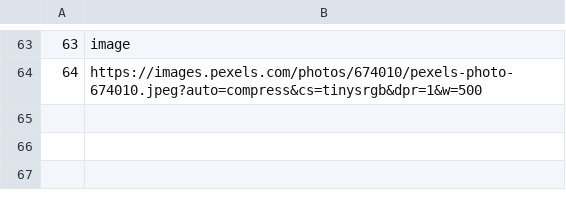
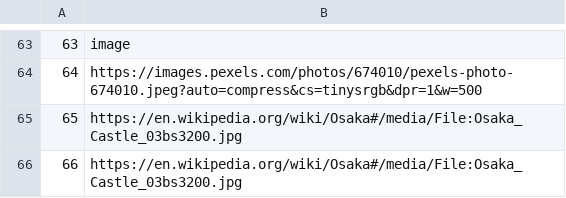
Before and after one commit to mil184/SIMS-tim-B, a CSV file: SIMS-Initial-Project-main/InitialProject/InitialProject/Resources/Data/images.csv, drawn as a sheet; only a part is shown, gaps mark what is left out.

```diff
--- a/SIMS-Initial-Project-main/InitialProject/InitialProject/Resources/Data/images.csv
+++ b/SIMS-Initial-Project-main/InitialProject/InitialProject/Resources/Data/images.csv
@@ -64 +64,3 @@
 64|https://images.pexels.com/photos/674010/pexels-photo-674010.jpeg?auto=compress&cs=tinysrgb&dpr=1&w=500
+65|https://en.wikipedia.org/wiki/Osaka#/media/File:Osaka_Castle_03bs3200.jpg
+66|https://en.wikipedia.org/wiki/Osaka#/media/File:Osaka_Castle_03bs3200.jpg
```
Also changed, not shown: 9 other files.
